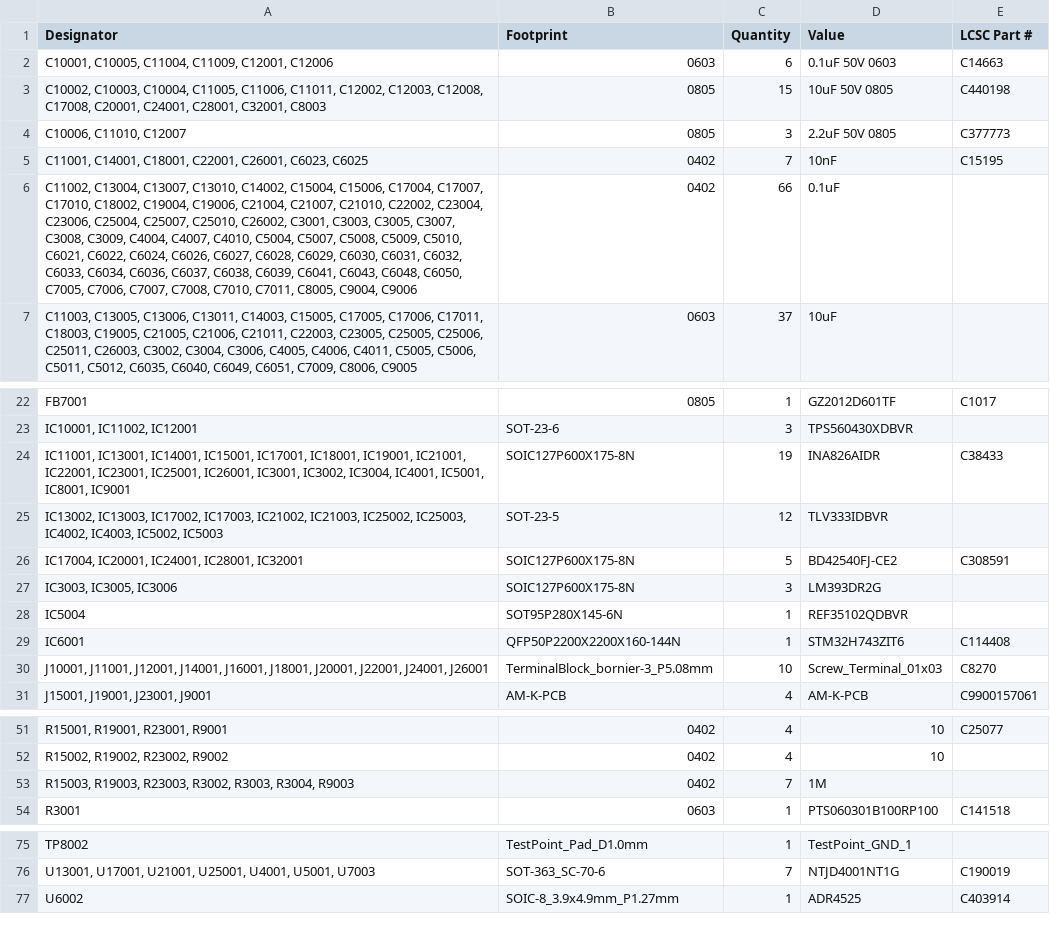
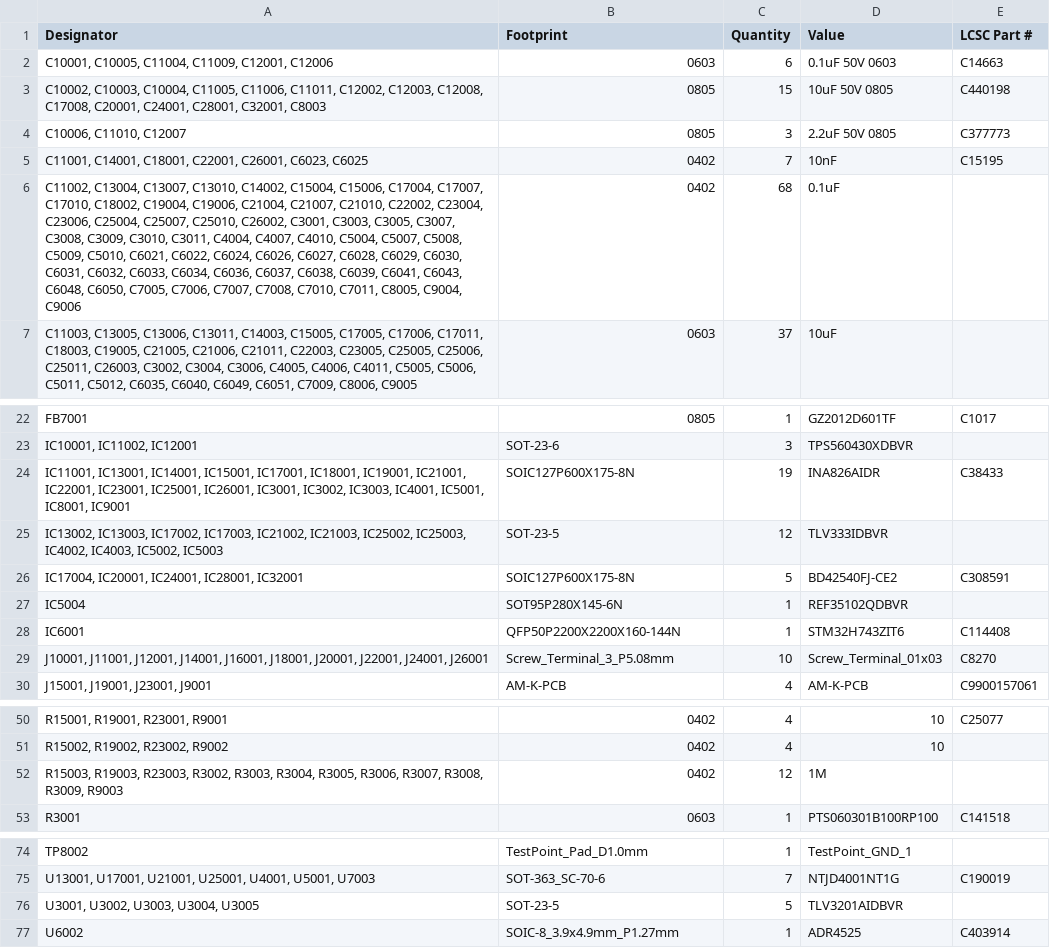
Before and after one commit to deimoscontrols/deimos, a CSV file: hardware/boards/analog_i_rev4/production/bom.csv, drawn as a sheet; only a part is shown, gaps mark what is left out; removed rows and columns are numbered as before the commit, all else as after; the diff names each change by its address in the sheet, - before the commit and + after, or states it on an @@ line.

```diff
--- a/hardware/boards/analog_i_rev4/production/bom.csv
+++ b/hardware/boards/analog_i_rev4/production/bom.csv
-A6 (Designator): …C3008, C3009, C4004, C4007,…
+A6 (Designator): …C3008, C3009, C3010, C3011, C4004, C4007,…
-C6 (Quantity): 66
+C6 (Quantity): 68
-A24 (Designator): …IC3001, IC3002, IC3004, IC4001, IC5001,…
+A24 (Designator): …IC3001, IC3002, IC3003, IC4001, IC5001,…
-row 27: IC3003, IC3005, IC3006 | SOIC127P600X175-8N | 3 | LM393DR2G
-B29 (Footprint): TerminalBlock_bornier-3_P5.08mm
+B29 (Footprint): Screw_Terminal_3_P5.08mm
-A52 (Designator): …R3003, R3004, R9003
+A52 (Designator): …R3003, R3004, R3005, R3006, R3007, R3008, R3009, R9003
-C52 (Quantity): 7
+C52 (Quantity): 12
+row 76: U3001, U3002, U3003, U3004, U3005 | SOT-23-5 | 5 | TLV3201AIDBVR
```
Also changed, not shown: hardware/boards/analog_i_rev4/production/designators.csv, hardware/boards/analog_i_rev4/production/positions.csv, 20 other files.
